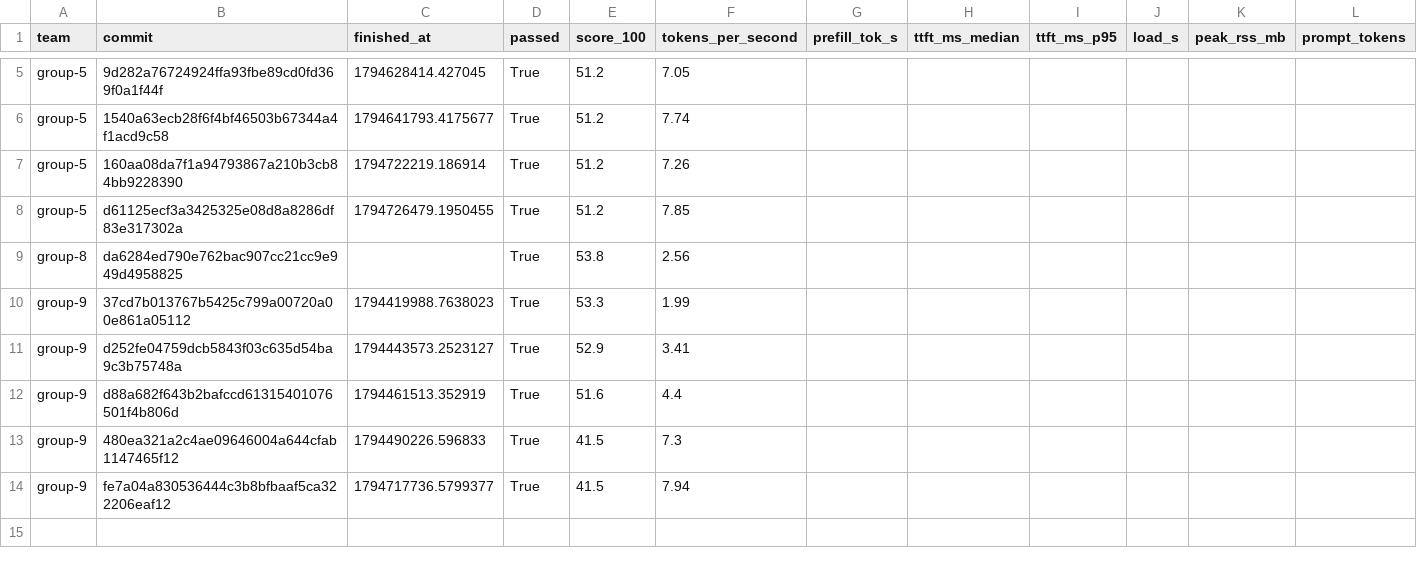
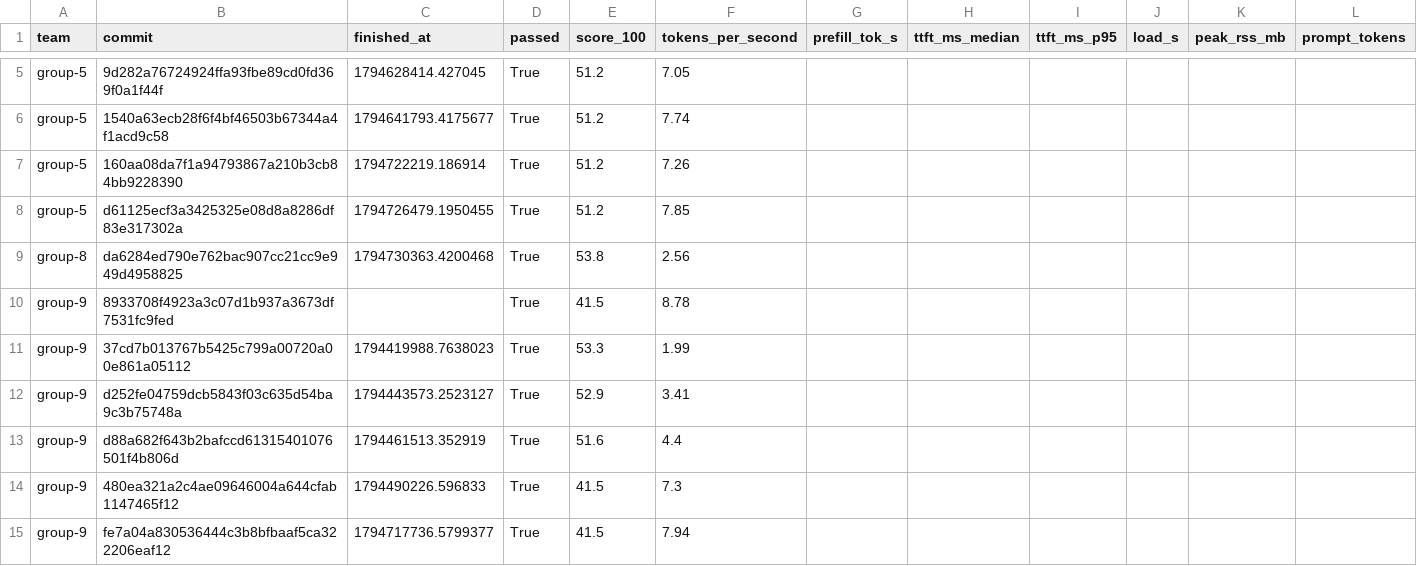
Before and after one commit to ECE382M-20/results, a CSV file: summary/results.csv, drawn as a sheet; only a part is shown, gaps mark what is left out; rows hold the shown columns only; the diff names each change by its address in the sheet, - before the commit and + after, or states it on an @@ line.

Commit message:
result: group-9 8933708f

```diff
--- a/summary/results.csv
+++ b/summary/results.csv
-C9 (finished_at): (empty)
+C9 (finished_at): 1794730363.4200468
+row 10: group-9 | 8933708f4923a3c07d1b937a3673df7531fc9fed |  | True | 41.5 | 8.78
```
Also changed, not shown: 5 other files.
